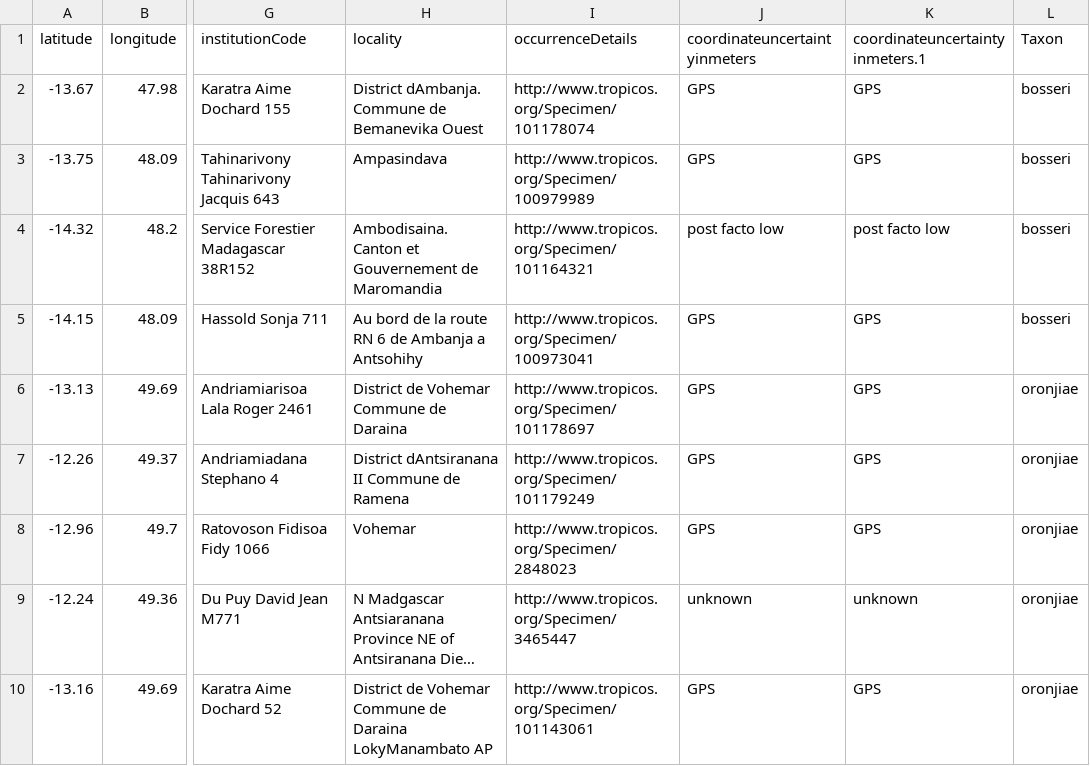
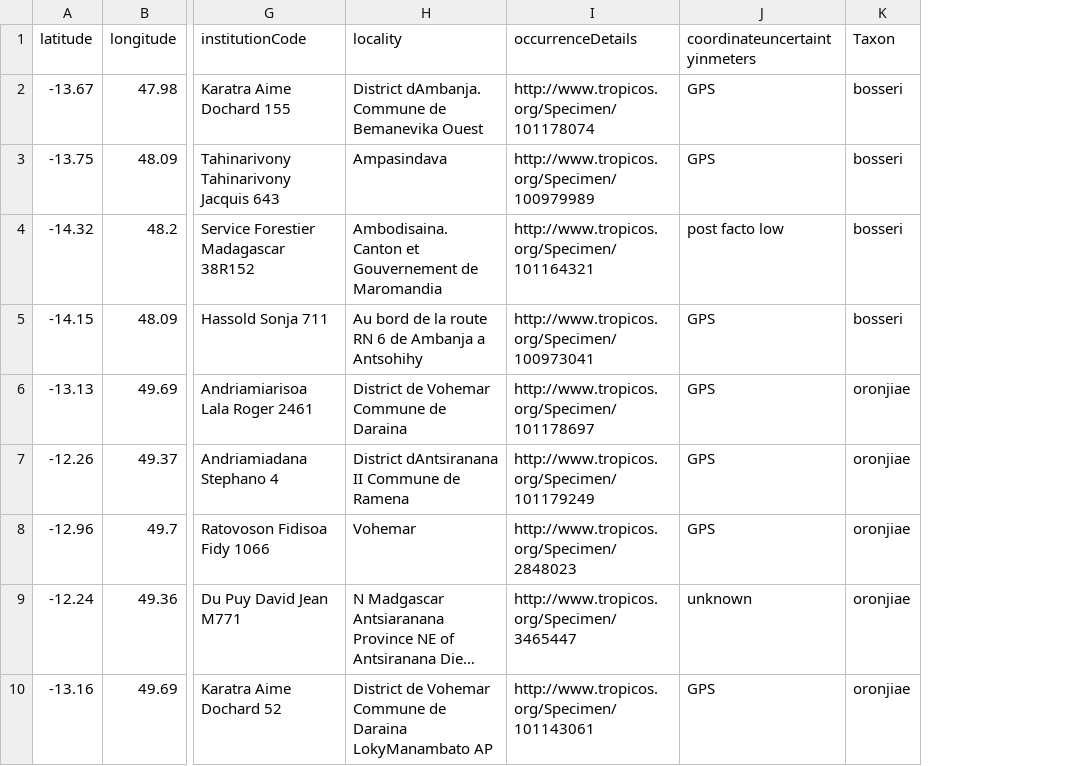
Before and after one commit to scrameri/MBG, a CSV file: madacat/example.csv, drawn as a sheet; only a part is shown, gaps mark what is left out; long unchanged cells end in …; the diff names each change by its address in the sheet, - before the commit and + after, or states it on an @@ line.

Commit message:
Update example.csv

```diff
--- a/madacat/example.csv
+++ b/madacat/example.csv
-column K (coordinateuncertaintyinmeters.1), rows 2-10: GPS | GPS | post facto low | GPS | GPS | GPS | GPS | unknown | GPS
```
